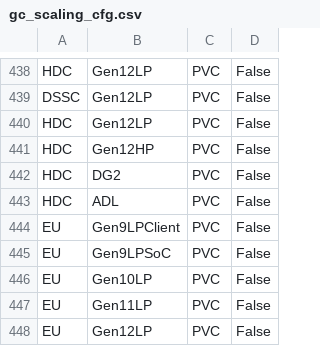
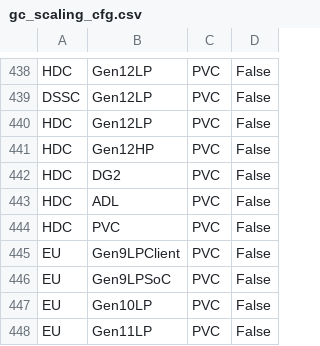
Before and after one commit to tushgarg20/Alps-ci-cd, a CSV file: Inputs/gc_scaling_cfg.csv, drawn as a sheet; only a part is shown, gaps mark what is left out; the shorter side is filled out with more unchanged rows; the diff names each change by its address in the sheet, - before the commit and + after, or states it on an @@ line.

```diff
--- a/Inputs/gc_scaling_cfg.csv
+++ b/Inputs/gc_scaling_cfg.csv
+row 444: HDC | PVC | PVC | False
```
Also changed, not shown: Inputs/cdyn.csv, Inputs/process.csv, 6 other files.
